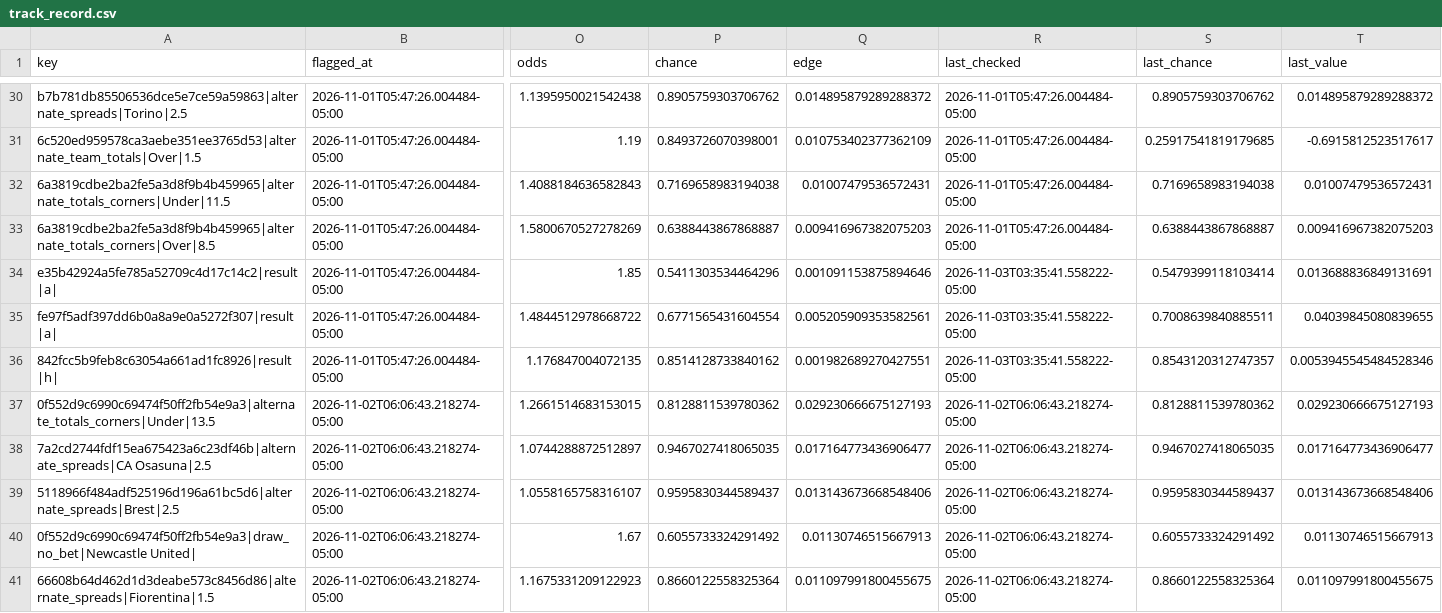
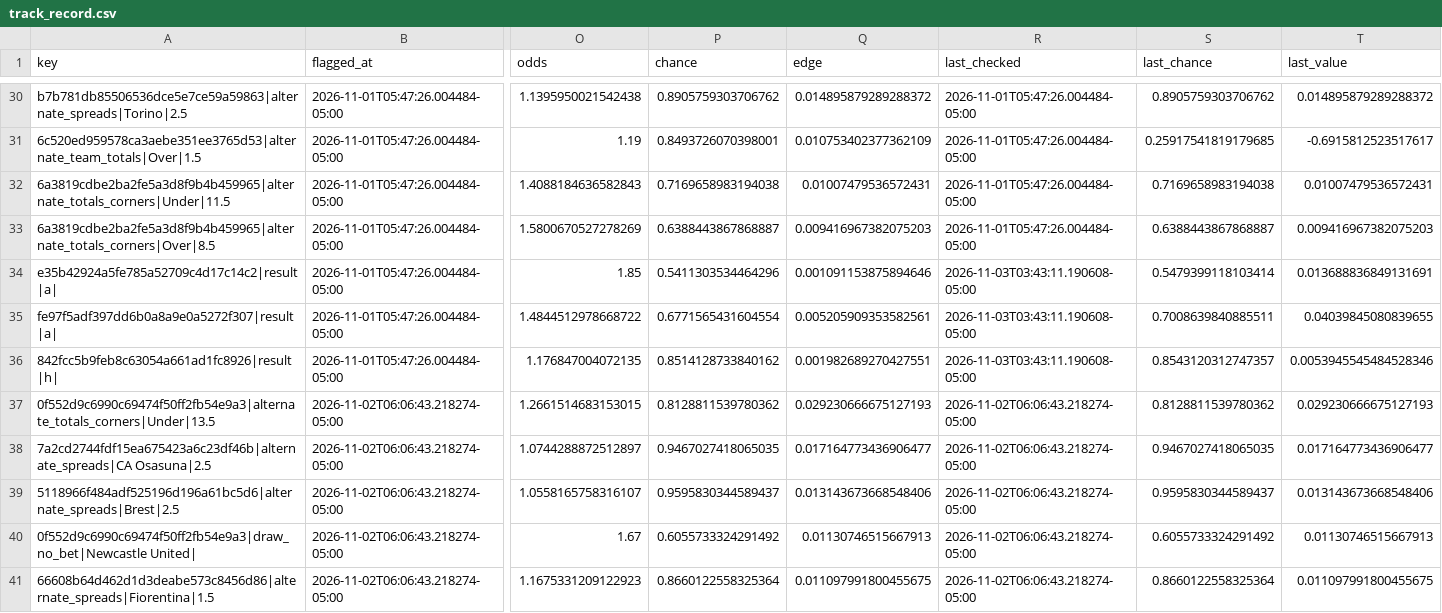
Before and after one commit to HughFOD/soccer-markets, a CSV file: data/track_record.csv, drawn as a sheet; only a part is shown, gaps mark what is left out; the diff covers the shown part only; the diff names each change by its address in the sheet, - before the commit and + after, or states it on an @@ line.

```diff
--- a/data/track_record.csv
+++ b/data/track_record.csv
-R34:R36 (last_checked): 2026-11-03T03:35:41.558222-05:00
+R34:R36 (last_checked): 2026-11-03T03:43:11.190608-05:00
```
Also changed, not shown: 26 edited cells elsewhere in this file, 6 other files.
